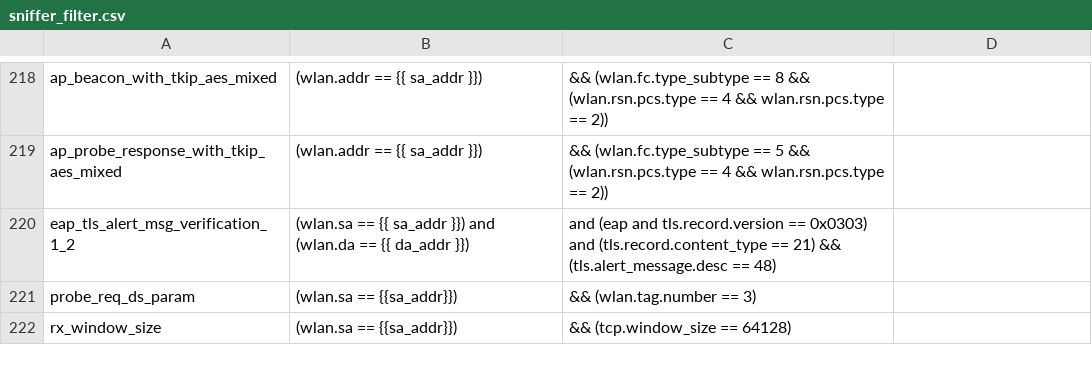
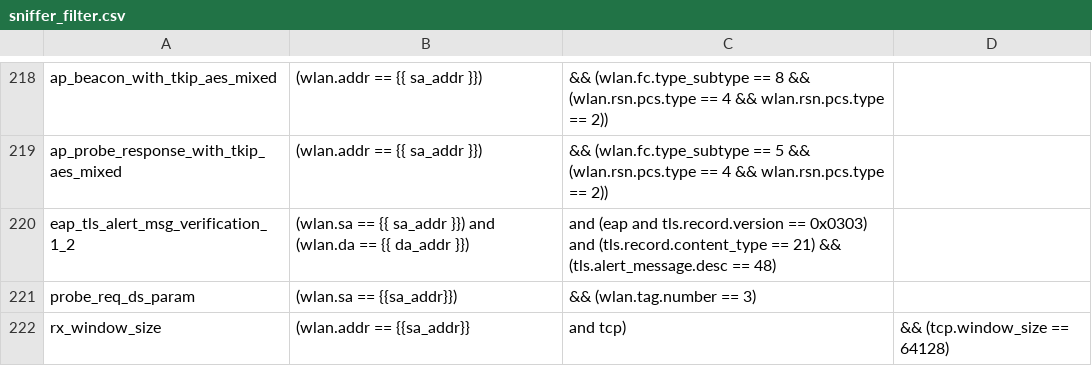
Before and after one commit to avinashsilabs/Sample_App_Automation_utf, a CSV file: config/sniffer_filter.csv, drawn as a sheet; only a part is shown, gaps mark what is left out.

```diff
--- a/config/sniffer_filter.csv
+++ b/config/sniffer_filter.csv
@@ -221,2 +221,2 @@ eap_tls_alert_msg_verification_1_2,(wlan.sa == {{ sa_addr }}) and (wlan.da == {{
 probe_req_ds_param, (wlan.sa == {{sa_addr}}), && (wlan.tag.number == 3)
-rx_window_size, (wlan.sa == {{sa_addr}}), && (tcp.window_size == 64128)
+rx_window_size, (wlan.addr == {{sa_addr}}, and tcp), && (tcp.window_size == 64128)
```
Also changed, not shown: 1 other file.
